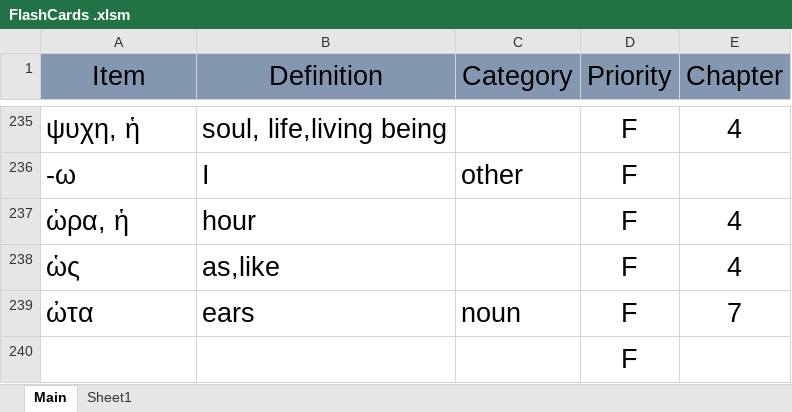
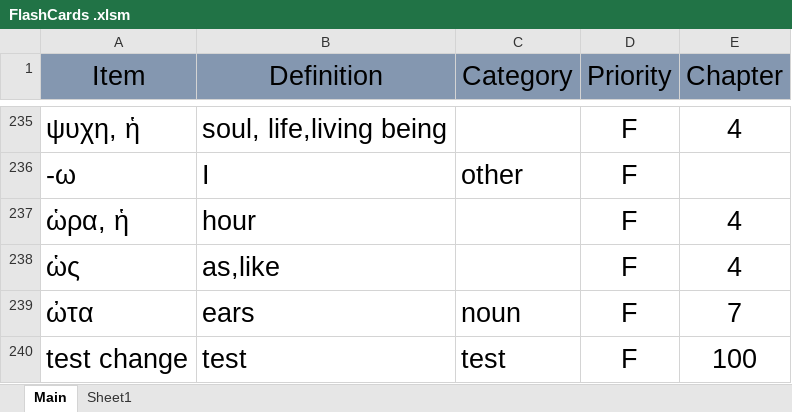
Before and after one commit to PeterSchmurr/Greek_Flashcards, an Excel workbook: FlashCards .xlsm, sheet Main, drawn as a sheet; only a part is shown, gaps mark what is left out; values as stored, in another font and other column widths than the file's, no borders; removed rows and columns are numbered as before the commit, all else as after; the diff names each change by its address in the sheet, - before the commit and + after, or states it on an @@ line.

```diff
--- a/FlashCards .xlsm (sheet Main)
+++ b/FlashCards .xlsm (sheet Main)
-row 240:  |  |  | F
+row 240: test change | test | test | F | 100
```
